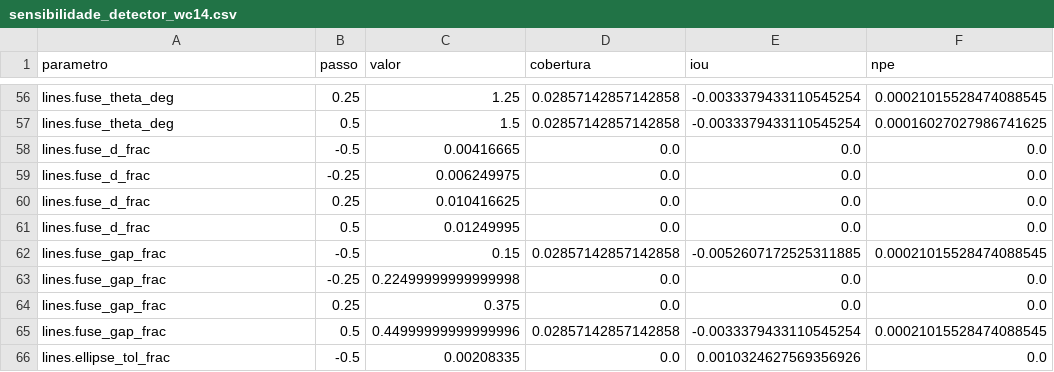
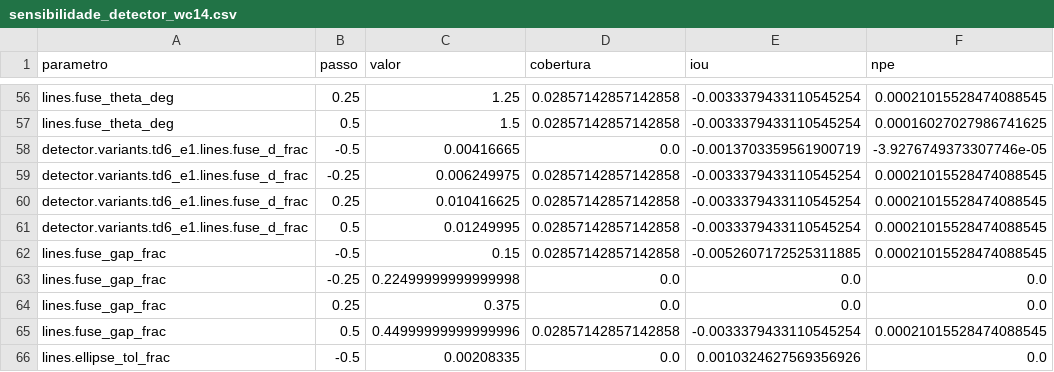
Before and after one commit to victorvp9/Projeto-PDI, a CSV file: outputs/sensibilidade_detector_wc14.csv, drawn as a sheet; only a part is shown, gaps mark what is left out.

```diff
--- a/outputs/sensibilidade_detector_wc14.csv
+++ b/outputs/sensibilidade_detector_wc14.csv
@@ -57,6 +57,6 @@ lines.fuse_theta_deg,0.25,1.25,0.02857142857142858,-0.0033379433110545254,0.0002
 lines.fuse_theta_deg,0.5,1.5,0.02857142857142858,-0.0033379433110545254,0.00016027027986741625
-lines.fuse_d_frac,-0.5,0.00416665,0.0,0.0,0.0
-lines.fuse_d_frac,-0.25,0.006249975,0.0,0.0,0.0
-lines.fuse_d_frac,0.25,0.010416625,0.0,0.0,0.0
-lines.fuse_d_frac,0.5,0.01249995,0.0,0.0,0.0
+detector.variants.td6_e1.lines.fuse_d_frac,-0.5,0.00416665,0.0,-0.0013703359561900719,-3.9276749373307746e-05
+detector.variants.td6_e1.lines.fuse_d_frac,-0.25,0.006249975,0.02857142857142858,-0.0033379433110545254,0.00021015528474088545
+detector.variants.td6_e1.lines.fuse_d_frac,0.25,0.010416625,0.02857142857142858,-0.0033379433110545254,0.00021015528474088545
+detector.variants.td6_e1.lines.fuse_d_frac,0.5,0.01249995,0.02857142857142858,-0.0033379433110545254,0.00021015528474088545
 lines.fuse_gap_frac,-0.5,0.15,0.02857142857142858,-0.0052607172525311885,0.00021015528474088545
```
Also changed, not shown: outputs/sensibilidade_6c.csv, outputs/sensibilidade_detector_gsr.csv, 10 other files.
